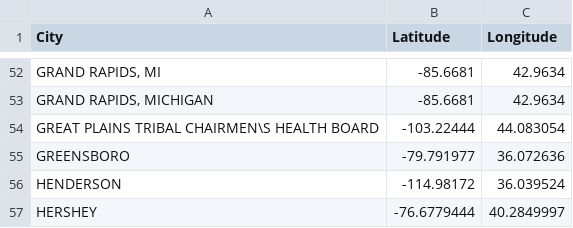
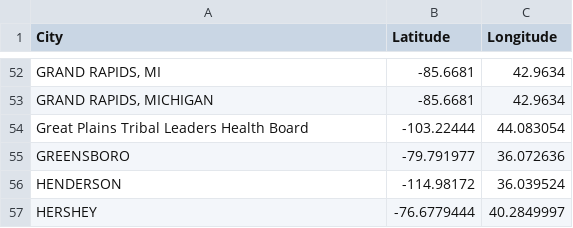
Before and after one commit to CDCgov/cdc-open-viz, a CSV file: packages/map/src/data/supported-cities.csv, drawn as a sheet; only a part is shown, gaps mark what is left out; the diff names each change by its address in the sheet, - before the commit and + after, or states it on an @@ line.

```diff
--- a/packages/map/src/data/supported-cities.csv
+++ b/packages/map/src/data/supported-cities.csv
-A54 (City): GREAT PLAINS TRIBAL CHAIRMEN\S HEALTH BOARD
+A54 (City): Great Plains Tribal Leaders Health Board
```
Also changed, not shown: 3 other files.
